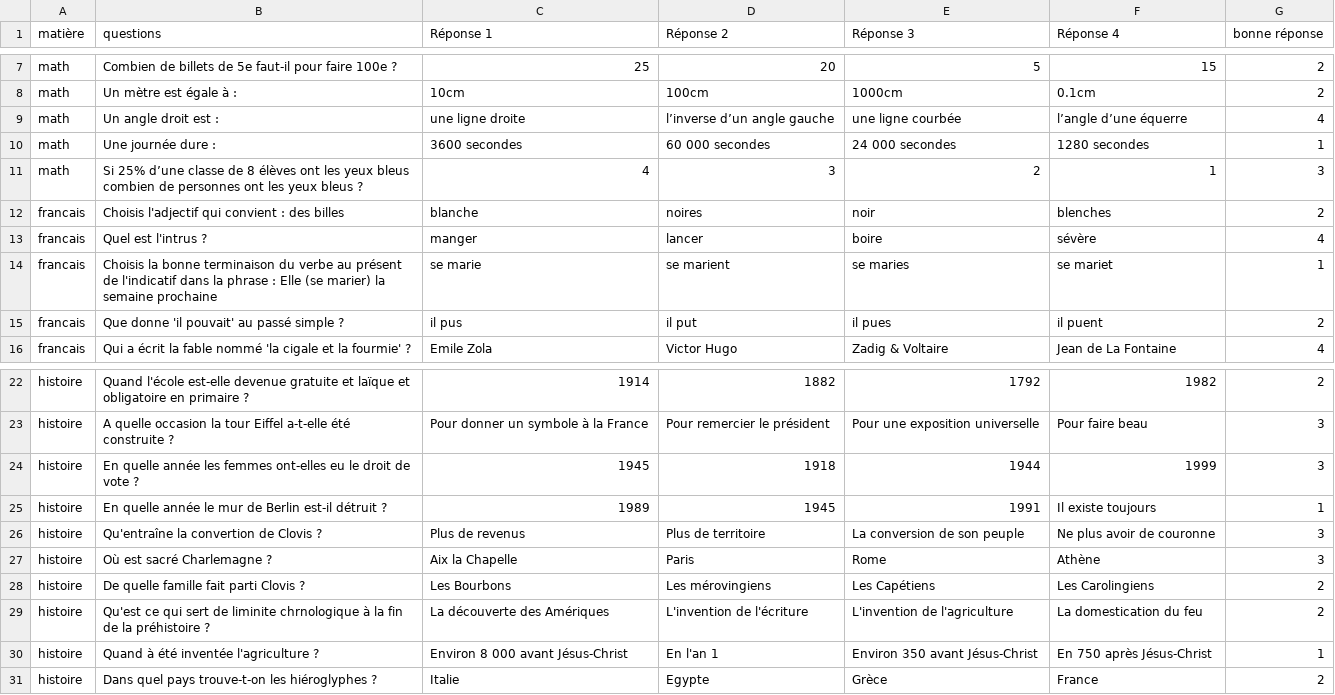
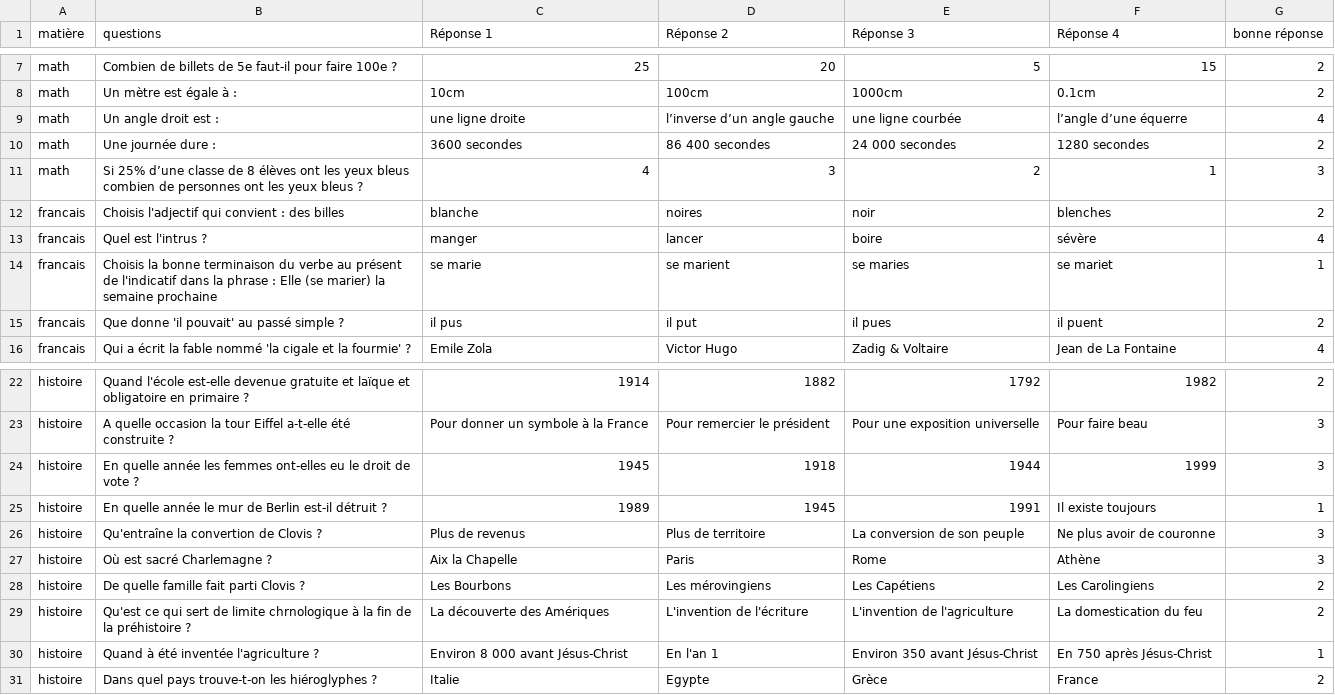
Before and after one commit to Maxime-Soudant/projet_ijava, a CSV file: ressources/questions_reponses_stock.csv, drawn as a sheet; only a part is shown, gaps mark what is left out.

```diff
--- a/ressources/questions_reponses_stock.csv
+++ b/ressources/questions_reponses_stock.csv
@@ -9,3 +9,3 @@ math,Un mètre est égale à :,10cm,100cm,1000cm,0.1cm,2
 math,Un angle droit est : ,une ligne droite,l’inverse d’un angle gauche,une ligne courbée,l’angle d’une équerre,4
-math,Une journée dure :,3600 secondes,60 000 secondes,24 000 secondes,1280 secondes,1
+math,Une journée dure :,3600 secondes,86 400 secondes,24 000 secondes,1280 secondes,2
 math,Si 25% d’une classe de 8 élèves ont les yeux bleus combien de personnes ont les yeux bleus ?,4,3,2,1,3
@@ -28,3 +28,3 @@ histoire,Où est sacré Charlemagne ?,Aix la Chapelle,Paris,Rome,Athène,3
 histoire,De quelle famille fait parti Clovis ?,Les Bourbons,Les mérovingiens,Les Capétiens,Les Carolingiens,2
-histoire,Qu'est ce qui sert de liminite chrnologique à la fin de la préhistoire ?,La découverte des Amériques,L'invention de l'écriture,L'invention de l'agriculture,La domestication du feu,2
+histoire,Qu'est ce qui sert de limite chrnologique à la fin de la préhistoire ?,La découverte des Amériques,L'invention de l'écriture,L'invention de l'agriculture,La domestication du feu,2
 histoire,Quand à été inventée l'agriculture ?,Environ 8 000 avant Jésus-Christ,En l'an 1,Environ 350 avant Jésus-Christ,En 750 après Jésus-Christ,1
```
Also changed, not shown: 3 other files.
